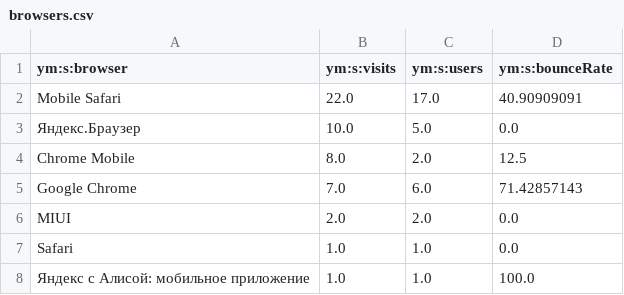
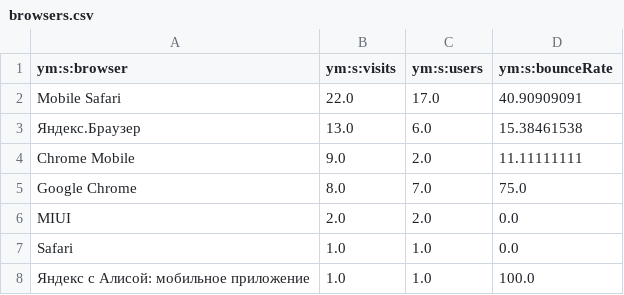
Before and after one commit to maker-soft/Foto, a CSV file: analytics/yandex-metrica/browsers.csv, drawn as a sheet.

```diff
--- a/analytics/yandex-metrica/browsers.csv
+++ b/analytics/yandex-metrica/browsers.csv
@@ -2,5 +2,5 @@
 Mobile Safari,22.0,17.0,40.90909091
-Яндекс.Браузер,10.0,5.0,0.0
-Chrome Mobile,8.0,2.0,12.5
-Google Chrome,7.0,6.0,71.42857143
+Яндекс.Браузер,13.0,6.0,15.38461538
+Chrome Mobile,9.0,2.0,11.11111111
+Google Chrome,8.0,7.0,75.0
 MIUI,2.0,2.0,0.0
```
Also changed, not shown: analytics/yandex-metrica/conversions.csv, analytics/yandex-metrica/daily.csv, 18 other files.
